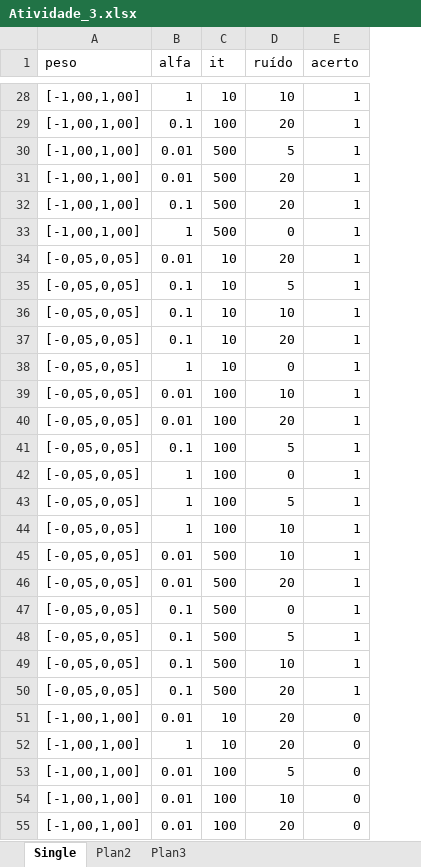
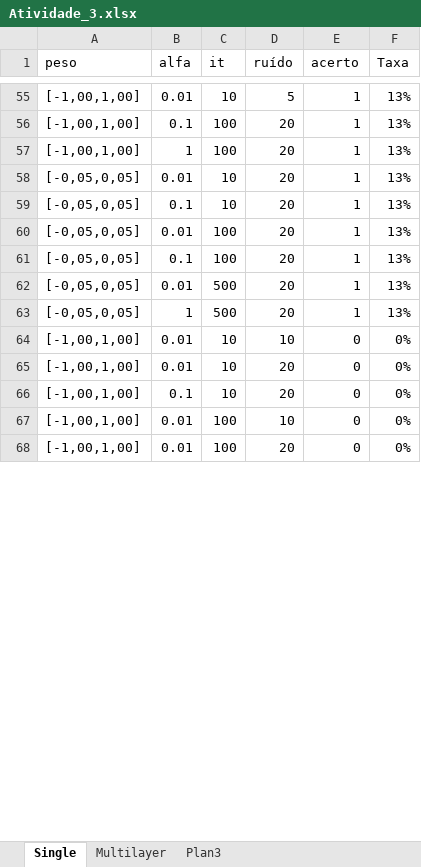
Before and after one commit to mathcunha/m445, an Excel workbook: MATHCUNHA_COMPNATURAL/resultados/Atividade_3.xlsx, sheet Single, drawn as a sheet; only a part is shown, gaps mark what is left out; values as stored, in another font and other column widths than the file's, no borders; removed rows and columns are numbered as before the commit, all else as after; the diff covers the shown part only; the diff names each change by its address in the sheet, - before the commit and + after, or states it on an @@ line.

```diff
--- a/MATHCUNHA_COMPNATURAL/resultados/Atividade_3.xlsx (sheet Single)
+++ b/MATHCUNHA_COMPNATURAL/resultados/Atividade_3.xlsx (sheet Single)
-sheet tab: Plan2
+sheet tab: Multilayer
+column F (Taxa), rows 55-63: all 13%; rows 65-68: all 0%
-B55 (alfa): 1
+B55 (alfa): 0.01
-D55 (ruído): 10
+D55 (ruído): 5
-row 30: [-1,00,1,00] | 0.01 | 500 | 5 | 1
-B57 (alfa): 0.01
+B57 (alfa): 1
-C57 (it): 500
+C57 (it): 100
-row 32: [-1,00,1,00] | 0.1 | 500 | 20 | 1
-row 33: [-1,00,1,00] | 1 | 500 | 0 | 1
-row 35: [-0,05,0,05] | 0.1 | 10 | 5 | 1
-row 36: [-0,05,0,05] | 0.1 | 10 | 10 | 1
-row 38: [-0,05,0,05] | 1 | 10 | 0 | 1
-row 39: [-0,05,0,05] | 0.01 | 100 | 10 | 1
-D61 (ruído): 5
+D61 (ruído): 20
-row 42: [-0,05,0,05] | 1 | 100 | 0 | 1
-row 43: [-0,05,0,05] | 1 | 100 | 5 | 1
-row 44: [-0,05,0,05] | 1 | 100 | 10 | 1
-row 45: [-0,05,0,05] | 0.01 | 500 | 10 | 1
-row 47: [-0,05,0,05] | 0.1 | 500 | 0 | 1
-row 48: [-0,05,0,05] | 0.1 | 500 | 5 | 1
-row 49: [-0,05,0,05] | 0.1 | 500 | 10 | 1
-B63 (alfa): 0.1
+B63 (alfa): 1
+row 64: [-1,00,1,00] | 0.01 | 10 | 10 | 0 | 0%
-B66 (alfa): 1
+B66 (alfa): 0.1
-row 53: [-1,00,1,00] | 0.01 | 100 | 5 | 0
```
Also changed, not shown: 33 added rows, 19 removed rows and 17 edited cells elsewhere in this sheet, sheet Multilayer, 1 other file.
